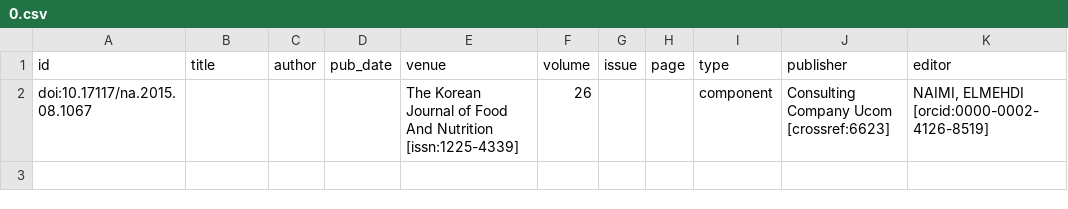
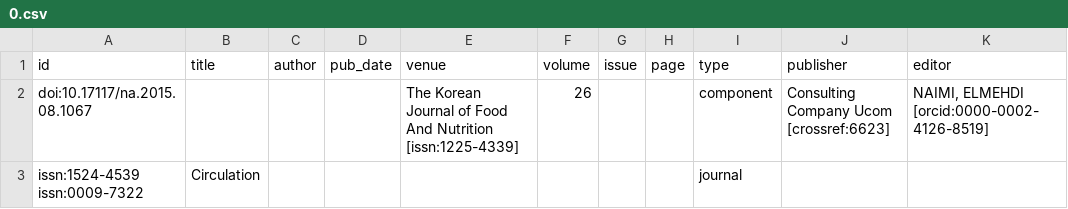
Before and after one commit to opencitations/oc_meta, a CSV file: tdd/prepare_multiprocess/input/0.csv, drawn as a sheet; the diff names each change by its address in the sheet, - before the commit and + after, or states it on an @@ line.

Commit message:
prepare_multiprocess: venue row only if no vol/iss

```diff
--- a/tdd/prepare_multiprocess/input/0.csv
+++ b/tdd/prepare_multiprocess/input/0.csv
+row 3: issn:1524-4539 issn:0009-7322 | Circulation |  |  |  |  |  |  | journal
```
Also changed, not shown: 2 other files.
